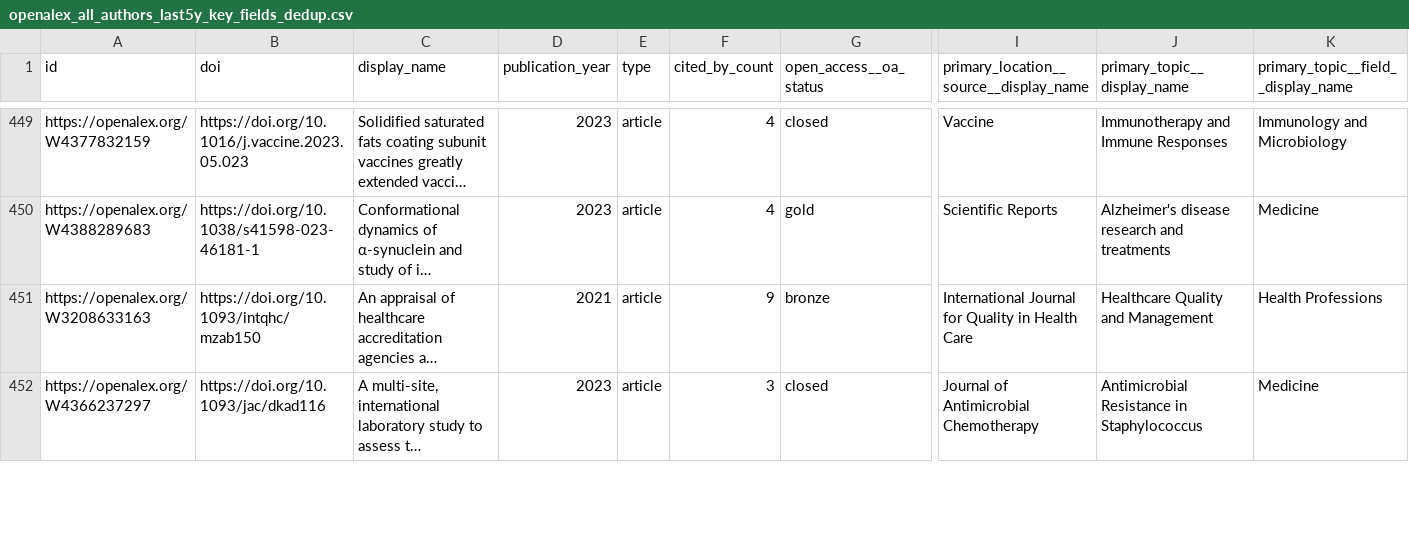
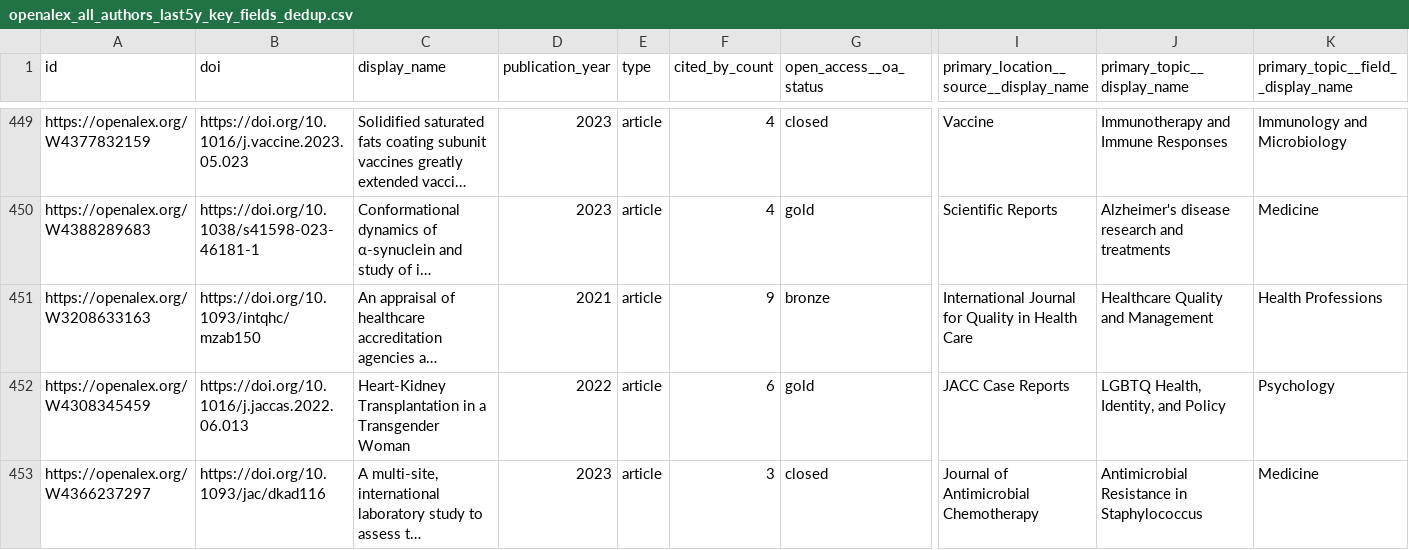
Before and after one commit to ResonanceResearch/WCVM_VetMic, a CSV file: data/openalex_all_authors_last5y_key_fields_dedup.csv, drawn as a sheet; only a part is shown, gaps mark what is left out; long unchanged cells end in …; rows hold the shown columns only; the diff covers the shown part only; the diff names each change by its address in the sheet, - before the commit and + after, or states it on an @@ line.

```diff
--- a/data/openalex_all_authors_last5y_key_fields_dedup.csv
+++ b/data/openalex_all_authors_last5y_key_fields_dedup.csv
+row 452: https://openalex.org/W4308345459 | https://doi.org/10.1016/j.jaccas.2022.06.013 | Heart-Kidney Transplantation in a Transgender Woman | 2022 | article | 6 | gold | JACC Case Reports | LGBTQ Health, Identity, and Policy | Psychology
```
Also changed, not shown: 1 added row, 2 removed rows and 3 edited cells elsewhere in this file, data/roster_with_metrics.csv, 4 other files.
